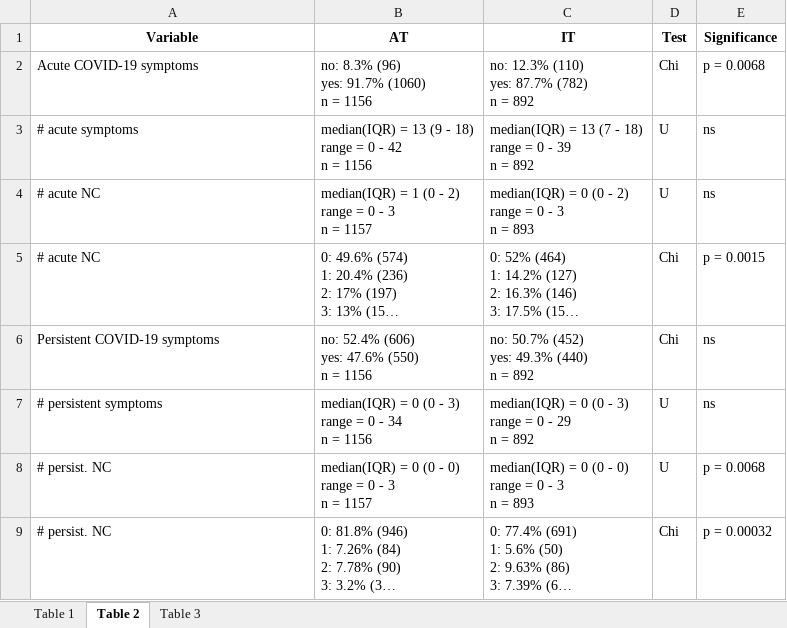
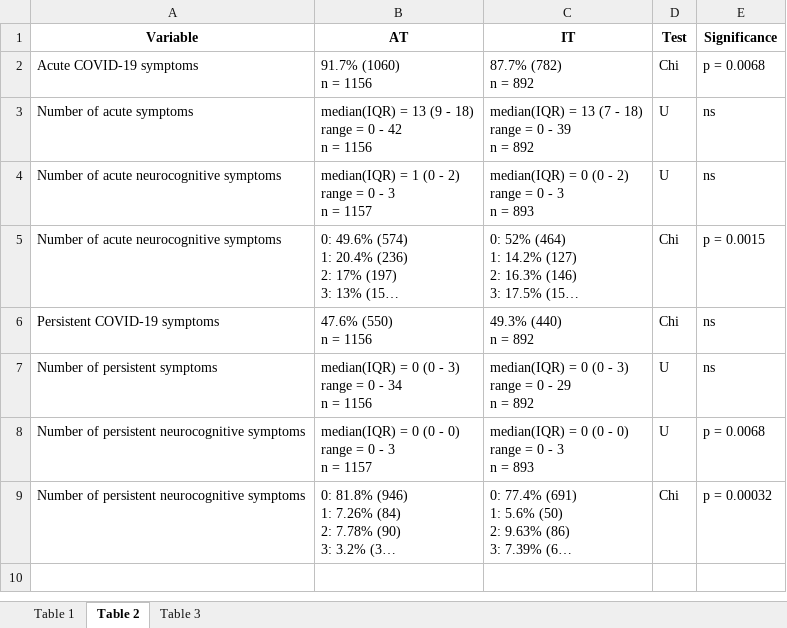
Before and after one commit to PiotrTymoszuk/mental-health-after-COVID-19, an Excel workbook: paper/tables/tables.xlsx, sheet Table 2, drawn as a sheet; long unchanged cells end in …; values as stored, in another font and other column widths than the file's, no borders; ↵ is a line break in a cell; the diff names each change by its address in the sheet, - before the commit and + after, or states it on an @@ line.

```diff
--- a/paper/tables/tables.xlsx (sheet Table 2)
+++ b/paper/tables/tables.xlsx (sheet Table 2)
-B2 (AT): no: 8.3% (96) ↵ yes: 91.7% (1060) ↵ n = 1156
+B2 (AT): 91.7% (1060) ↵ n = 1156
-C2 (IT): no: 12.3% (110) ↵ yes: 87.7% (782) ↵ n = 892
+C2 (IT): 87.7% (782) ↵ n = 892
-A3 (Variable): # acute symptoms
+A3 (Variable): Number of acute symptoms
-A4:A5 (Variable): # acute NC
+A4:A5 (Variable): Number of acute neurocognitive symptoms
-B6 (AT): no: 52.4% (606) ↵ yes: 47.6% (550) ↵ n = 1156
+B6 (AT): 47.6% (550) ↵ n = 1156
-C6 (IT): no: 50.7% (452) ↵ yes: 49.3% (440) ↵ n = 892
+C6 (IT): 49.3% (440) ↵ n = 892
-A7 (Variable): # persistent symptoms
+A7 (Variable): Number of persistent symptoms
-A8:A9 (Variable): # persist. NC
+A8:A9 (Variable): Number of persistent neurocognitive symptoms
```
Also changed, not shown: sheet Table 3, sheet Table 1, input data/variable_lexicon.xlsx, paper/supplementary tables/supplementary_tables.xlsx, 26 other files.
